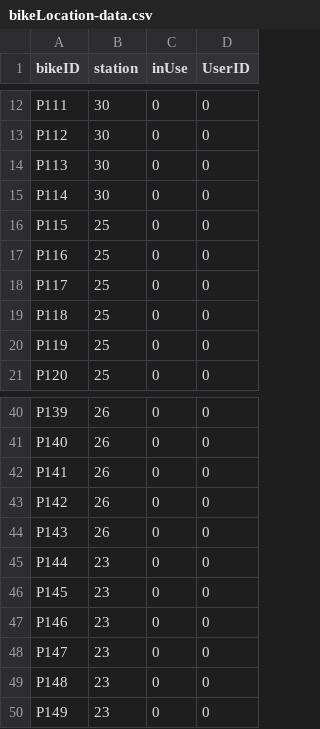
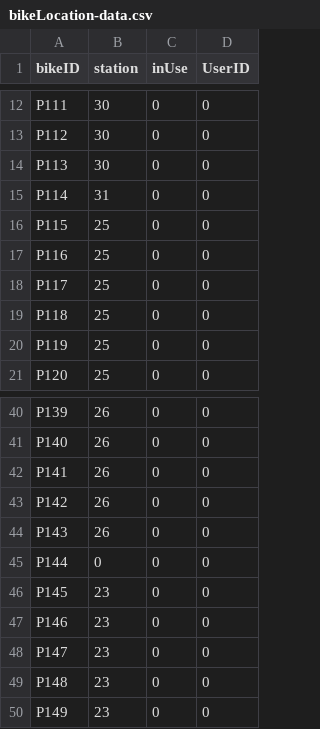
Before and after one commit to hnc13/a4, a CSV file: data-files/bikeLocation-data.csv, drawn as a sheet; only a part is shown, gaps mark what is left out.

```diff
--- a/data-files/bikeLocation-data.csv
+++ b/data-files/bikeLocation-data.csv
@@ -14,3 +14,3 @@ P112,30,0,0
 P113,30,0,0
-P114,30,0,0
+P114,31,0,0
 P115,25,0,0
@@ -44,3 +44,3 @@ P142,26,0,0
 P143,26,0,0
-P144,23,0,0
+P144,0,0,0
 P145,23,0,0
```
Also changed, not shown: data-files/Accounts.csv, 2 other files.
